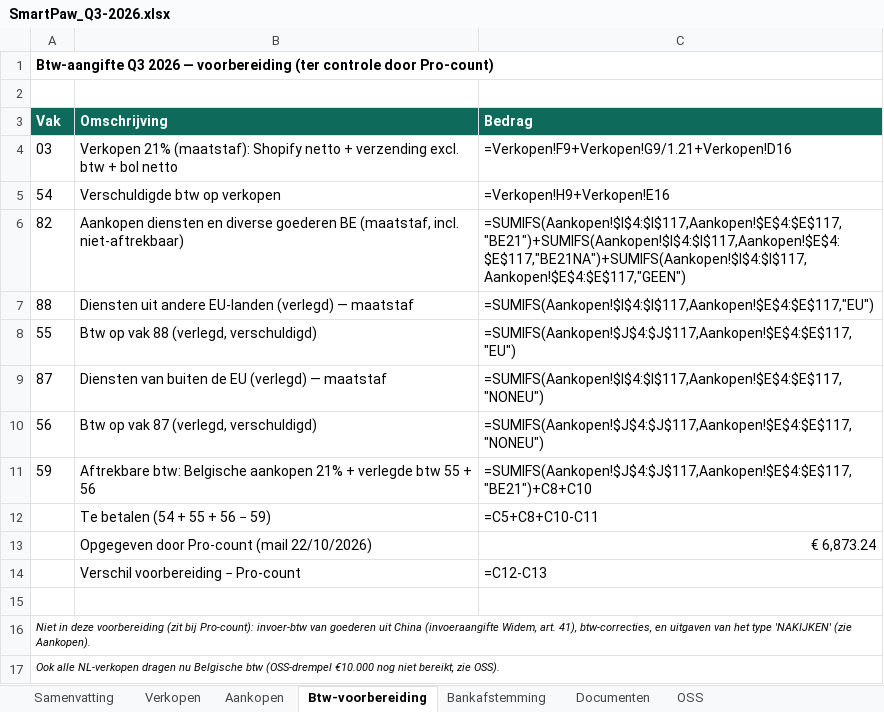
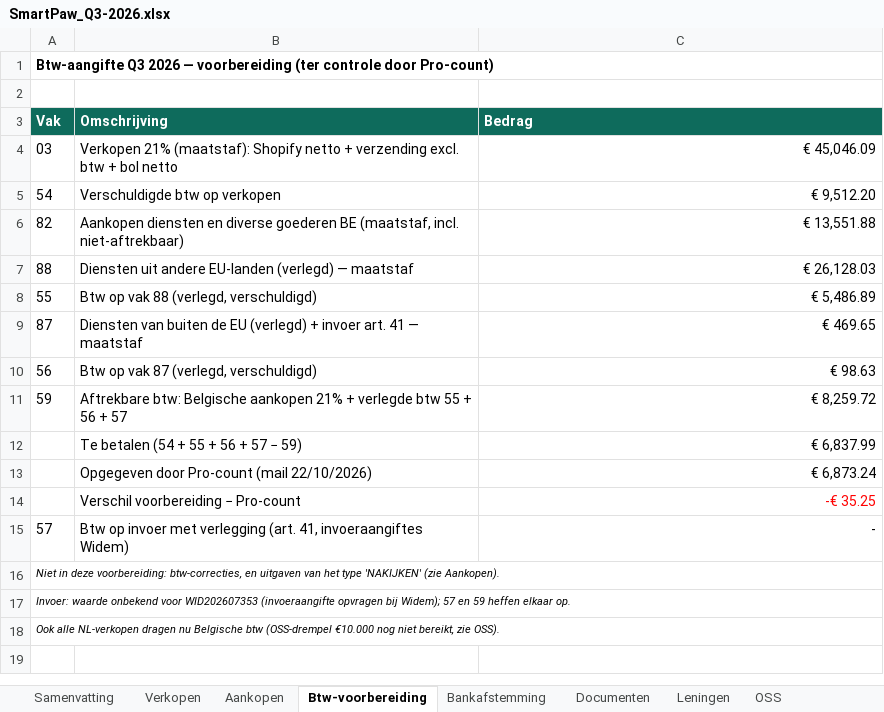
Before and after one commit to henristeyaert4-source/smartpaw-bank, an Excel workbook: boekhouding/rapporten/SmartPaw_Q3-2026.xlsx, sheet Btw-voorbereiding, drawn as a sheet; values as stored, in another font and other column widths than the file's, no borders; formulas without a stored value are shown as written; removed rows and columns are numbered as before the commit, all else as after; the diff names each change by its address in the sheet, - before the commit and + after, or states it on an @@ line.

```diff
--- a/boekhouding/rapporten/SmartPaw_Q3-2026.xlsx (sheet Btw-voorbereiding)
+++ b/boekhouding/rapporten/SmartPaw_Q3-2026.xlsx (sheet Btw-voorbereiding)
+sheet tab: Leningen
-C4 (Bedrag): =Verkopen!F9+Verkopen!G9/1.21+Verkopen!D16
+C4 (Bedrag): € 45,046.09
-C5 (Bedrag): =Verkopen!H9+Verkopen!E16
+C5 (Bedrag): € 9,512.20
-C6 (Bedrag): =SUMIFS(Aankopen!$I$4:$I$117,Aankopen!$E$4:$E$117,"BE21")+SUMIFS(Aankopen!$I$4:$I$117,Aankopen!$E$4:$E$117,"BE21NA")+SUMIFS(Aankopen!$I$4:$I$117,Aankopen!$E$4:$E$117,"GEEN")
+C6 (Bedrag): € 13,551.88
-C7 (Bedrag): =SUMIFS(Aankopen!$I$4:$I$117,Aankopen!$E$4:$E$117,"EU")
+C7 (Bedrag): € 26,128.03
-C8 (Bedrag): =SUMIFS(Aankopen!$J$4:$J$117,Aankopen!$E$4:$E$117,"EU")
+C8 (Bedrag): € 5,486.89
-B9 (Omschrijving): …EU (verlegd) — maatstaf
+B9 (Omschrijving): …EU (verlegd) + invoer art. 41 — maatstaf
-C9 (Bedrag): =SUMIFS(Aankopen!$I$4:$I$117,Aankopen!$E$4:$E$117,"NONEU")
+C9 (Bedrag): € 469.65
-C10 (Bedrag): =SUMIFS(Aankopen!$J$4:$J$117,Aankopen!$E$4:$E$117,"NONEU")
+C10 (Bedrag): € 98.63
-B11 (Omschrijving): …+ 56
+B11 (Omschrijving): …+ 56 + 57
-C11 (Bedrag): =SUMIFS(Aankopen!$J$4:$J$117,Aankopen!$E$4:$E$117,"BE21")+C8+C10
+C11 (Bedrag): € 8,259.72
-row 12:  | Te betalen (54 + 55 + 56 − 59) | =C5+C8+C10-C11
+row 12:  | Te betalen (54 + 55 + 56 + 57 − 59) | € 6,837.99
-C14 (Bedrag): =C12-C13
+C14 (Bedrag): -€ 35.25
-C14 text colour: black
+C14 text colour: #FF0000
-row 15: (empty)
+row 15: 57 | Btw op invoer met verlegging (art. 41, invoeraangiftes Widem) | -
-A16 (Vak): …in deze voorbereiding (zit bij Pro-count): invoer-btw van goederen uit China (invoeraangifte Widem, art. 41), btw-correcties, en…
+A16 (Vak): …in deze voorbereiding: btw-correcties, en…
+row 17: Invoer: waarde onbekend voor WID202607353 (invoeraangifte opvragen bij Widem); 57 en 59 heffen elkaar op.
```
Also changed, not shown: sheet Aankopen, sheet Verkopen, sheet Samenvatting, sheet OSS, sheet Bankafstemming, charts or pictures, 5 other files.
